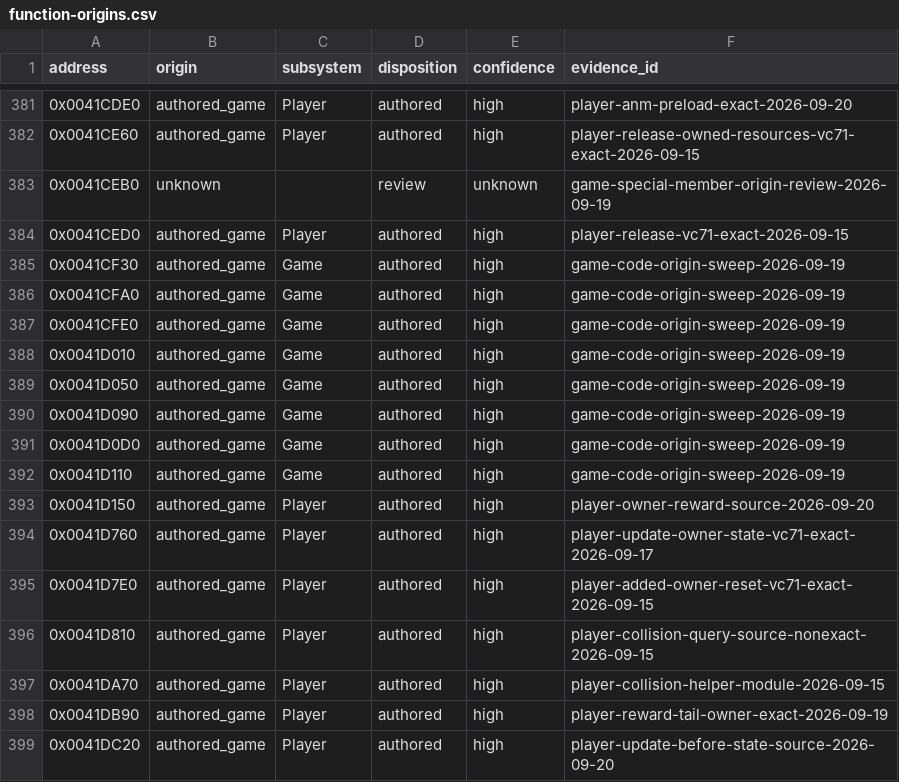
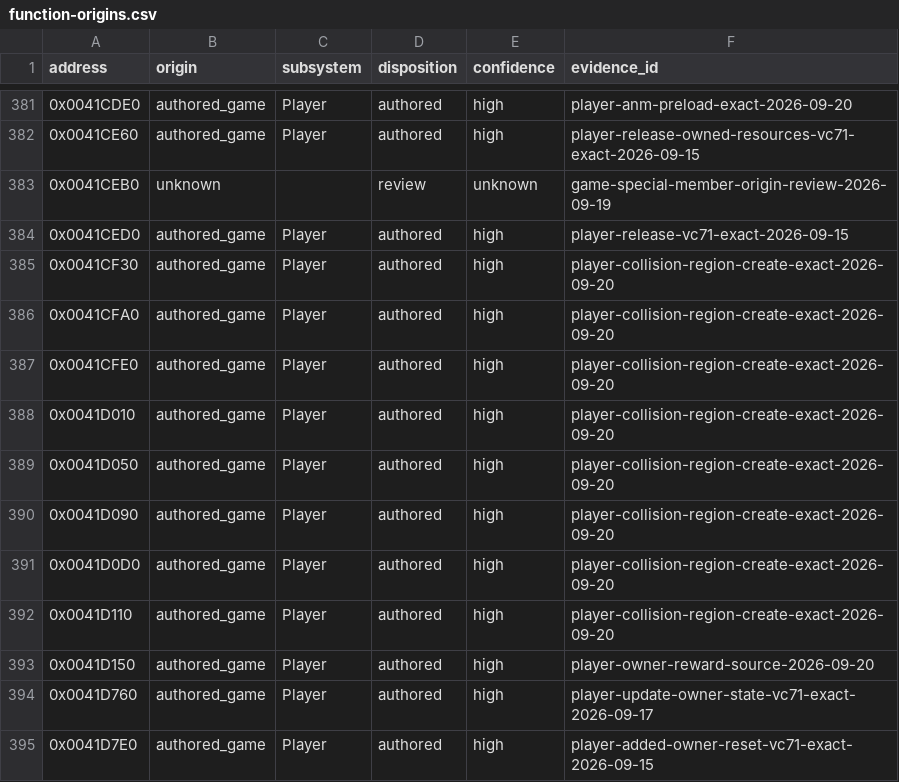
Before and after one commit to N0zoM1z0/th09, a CSV file: config/function-origins.csv, drawn as a sheet; only a part is shown, gaps mark what is left out; the shorter side is filled out with more unchanged rows.

```diff
--- a/config/function-origins.csv
+++ b/config/function-origins.csv
@@ -384,10 +384,10 @@ address,origin,subsystem,disposition,confidence,evidence_id
 0x0041CED0,authored_game,Player,authored,high,player-release-vc71-exact-2026-09-15
-0x0041CF30,authored_game,Game,authored,high,game-code-origin-sweep-2026-09-19
-0x0041CFA0,authored_game,Game,authored,high,game-code-origin-sweep-2026-09-19
-0x0041CFE0,authored_game,Game,authored,high,game-code-origin-sweep-2026-09-19
-0x0041D010,authored_game,Game,authored,high,game-code-origin-sweep-2026-09-19
-0x0041D050,authored_game,Game,authored,high,game-code-origin-sweep-2026-09-19
-0x0041D090,authored_game,Game,authored,high,game-code-origin-sweep-2026-09-19
-0x0041D0D0,authored_game,Game,authored,high,game-code-origin-sweep-2026-09-19
-0x0041D110,authored_game,Game,authored,high,game-code-origin-sweep-2026-09-19
+0x0041CF30,authored_game,Player,authored,high,player-collision-region-create-exact-2026-09-20
+0x0041CFA0,authored_game,Player,authored,high,player-collision-region-create-exact-2026-09-20
+0x0041CFE0,authored_game,Player,authored,high,player-collision-region-create-exact-2026-09-20
+0x0041D010,authored_game,Player,authored,high,player-collision-region-create-exact-2026-09-20
+0x0041D050,authored_game,Player,authored,high,player-collision-region-create-exact-2026-09-20
+0x0041D090,authored_game,Player,authored,high,player-collision-region-create-exact-2026-09-20
+0x0041D0D0,authored_game,Player,authored,high,player-collision-region-create-exact-2026-09-20
+0x0041D110,authored_game,Player,authored,high,player-collision-region-create-exact-2026-09-20
 0x0041D150,authored_game,Player,authored,high,player-owner-reward-source-2026-09-20
```
Also changed, not shown: config/functions.csv, config/matches.csv, 8 other files.
